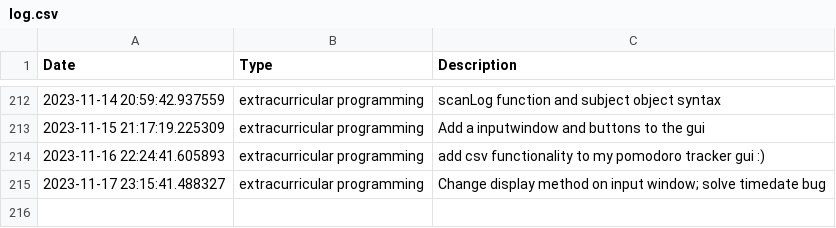
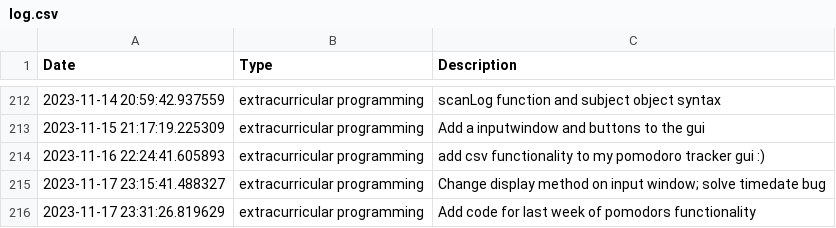
Before and after one commit to BrentMatoba/good_job, a CSV file: good_job/log.csv, drawn as a sheet; only a part is shown, gaps mark what is left out; the diff names each change by its address in the sheet, - before the commit and + after, or states it on an @@ line.

Commit message:
access pomodoros from last week

```diff
--- a/good_job/log.csv
+++ b/good_job/log.csv
+row 216: 2023-11-17 23:31:26.819629 | extracurricular programming | Add code for last week of pomodors functionality
```
Also changed, not shown: 1 other file.
